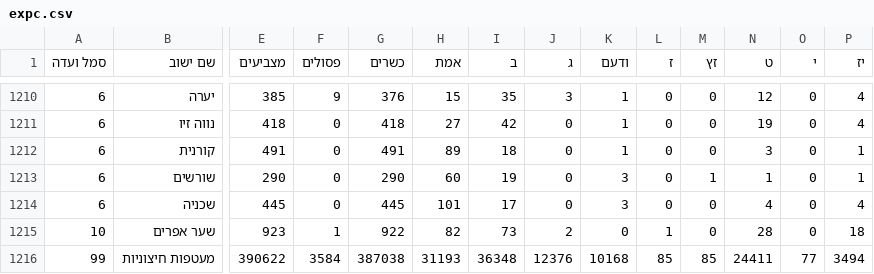
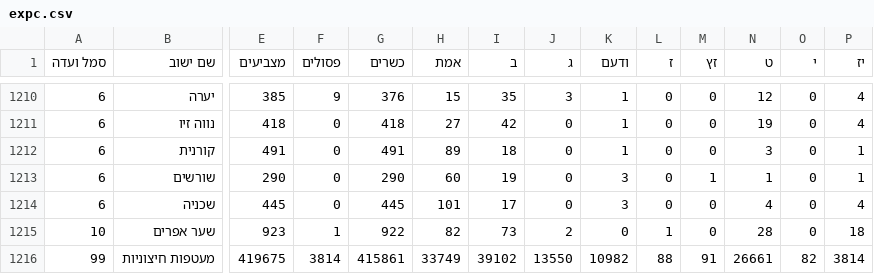
Before and after one commit to sapir/israel-votes24-data, a CSV file: expc.csv, drawn as a sheet; only a part is shown, gaps mark what is left out; the diff covers the shown part only; the diff names each change by its address in the sheet, - before the commit and + after, or states it on an @@ line.

Commit message:
Update data

```diff
--- a/expc.csv
+++ b/expc.csv
-E1216 (מצביעים): 390622
+E1216 (מצביעים): 419675
-F1216 (פסולים): 3584
+F1216 (פסולים): 3814
-G1216 (כשרים): 387038
+G1216 (כשרים): 415861
-H1216 (אמת): 31193
+H1216 (אמת): 33749
-I1216 (ב): 36348
+I1216 (ב): 39102
-J1216 (ג): 12376
+J1216 (ג): 13550
-K1216 (ודעם): 10168
+K1216 (ודעם): 10982
-L1216 (ז): 85
+L1216 (ז): 88
-M1216 (זץ): 85
+M1216 (זץ): 91
-N1216 (ט): 24411
+N1216 (ט): 26661
-O1216 (י): 77
+O1216 (י): 82
-P1216 (יז): 3494
+P1216 (יז): 3814
```
Also changed, not shown: 26 edited cells elsewhere in this file, 1 other file.
